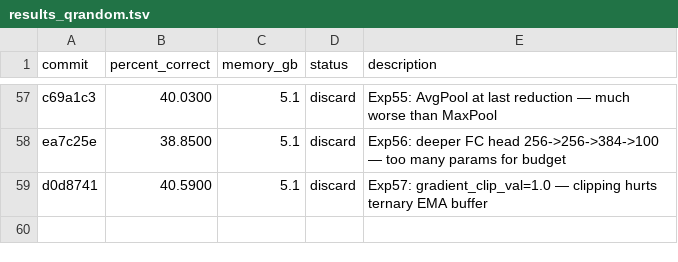
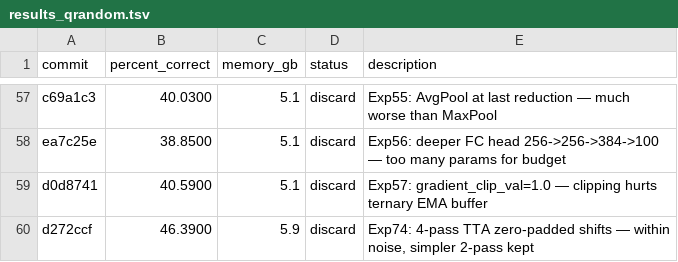
Before and after one commit to VovaTch/playing_with_autoresearch, a TSV file: results_qrandom.tsv, drawn as a sheet; only a part is shown, gaps mark what is left out; the diff names each change by its address in the sheet, - before the commit and + after, or states it on an @@ line.

Commit message:
Committing the latest. I'll try later with Caveman to see whether it actually saves tokens

```diff
--- a/results_qrandom.tsv
+++ b/results_qrandom.tsv
+row 60: d272ccf | 46.3900 | 5.9 | discard | Exp74: 4-pass TTA zero-padded shifts — within noise, simpler 2-pass kept
```
Also changed, not shown: 2 other files.
